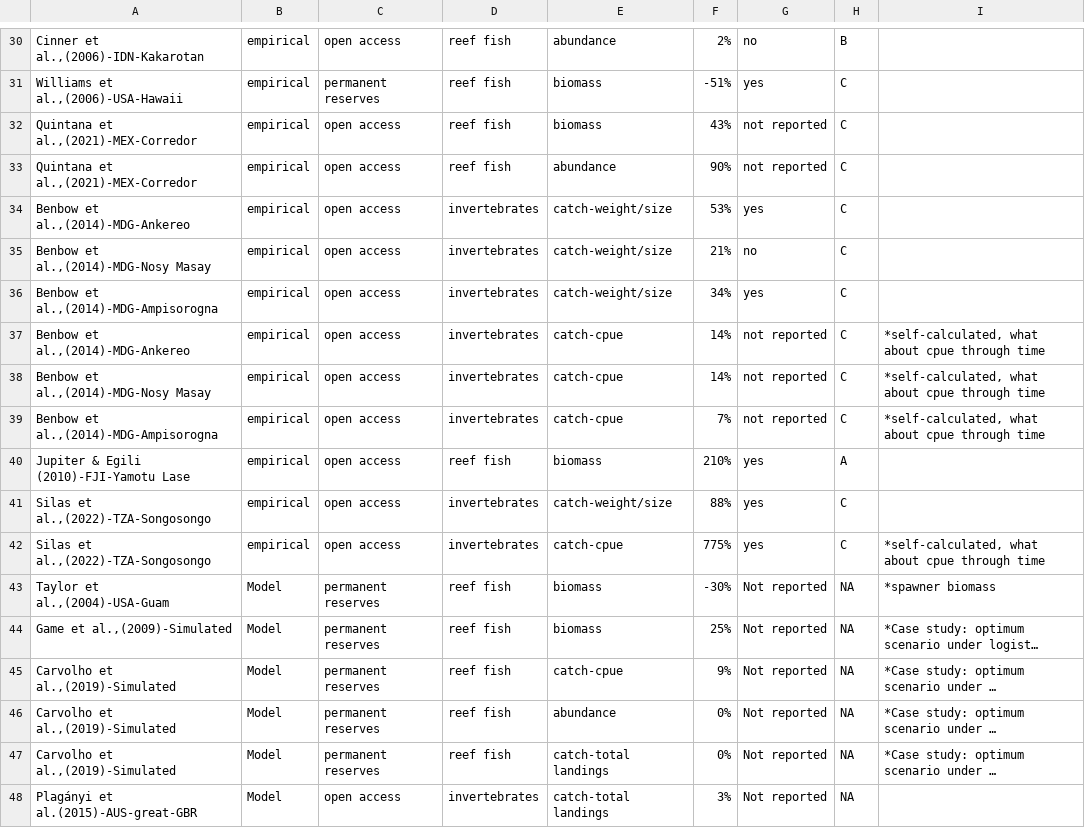
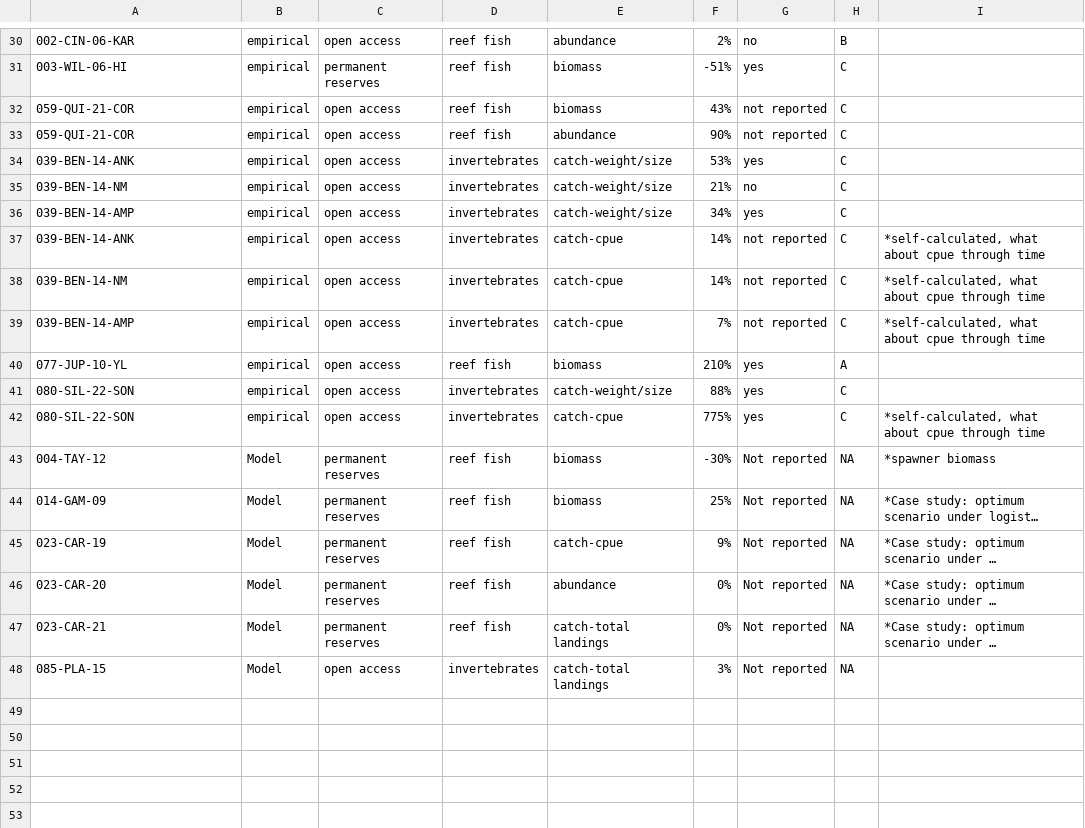
Before and after one commit to tinafang-1207/TEMPO_Final, a CSV file: data/Cleaned sheets - Full-text screening - RESULTS_ECOLOGICAL.csv, drawn as a sheet; only a part is shown, gaps mark what is left out; long unchanged cells end in …; the diff covers the shown part only; the diff names each change by its address in the sheet, - before the commit and + after, or states it on an @@ line.

```diff
--- a/data/Cleaned sheets - Full-text screening - RESULTS_ECOLOGICAL.csv
+++ b/data/Cleaned sheets - Full-text screening - RESULTS_ECOLOGICAL.csv
-A30: Cinner et al.,(2006)-IDN-Kakarotan
+A30: 002-CIN-06-KAR
-A31: Williams et al.,(2006)-USA-Hawaii
+A31: 003-WIL-06-HI
-A32:A33: Quintana et al.,(2021)-MEX-Corredor
+A32:A33: 059-QUI-21-COR
-A34: Benbow et al.,(2014)-MDG-Ankereo
+A34: 039-BEN-14-ANK
-A35: Benbow et al.,(2014)-MDG-Nosy Masay
+A35: 039-BEN-14-NM
-A36: Benbow et al.,(2014)-MDG-Ampisorogna
+A36: 039-BEN-14-AMP
-A37: Benbow et al.,(2014)-MDG-Ankereo
+A37: 039-BEN-14-ANK
-A38: Benbow et al.,(2014)-MDG-Nosy Masay
+A38: 039-BEN-14-NM
-A39: Benbow et al.,(2014)-MDG-Ampisorogna
+A39: 039-BEN-14-AMP
-A40: Jupiter & Egili (2010)-FJI-Yamotu Lase
+A40: 077-JUP-10-YL
-A41:A42: Silas et al.,(2022)-TZA-Songosongo
+A41:A42: 080-SIL-22-SON
-A43: Taylor et al.,(2004)-USA-Guam
+A43: 004-TAY-12
-A44: Game et al.,(2009)-Simulated
+A44: 014-GAM-09
-A45: Carvolho et al.,(2019)-Simulated
+A45: 023-CAR-19
-A46: Carvolho et al.,(2019)-Simulated
+A46: 023-CAR-20
-A47: Carvolho et al.,(2019)-Simulated
+A47: 023-CAR-21
-A48: Plagányi et al.(2015)-AUS-great-GBR
+A48: 085-PLA-15
```
Also changed, not shown: 28 edited cells elsewhere in this file, 3 other files.
